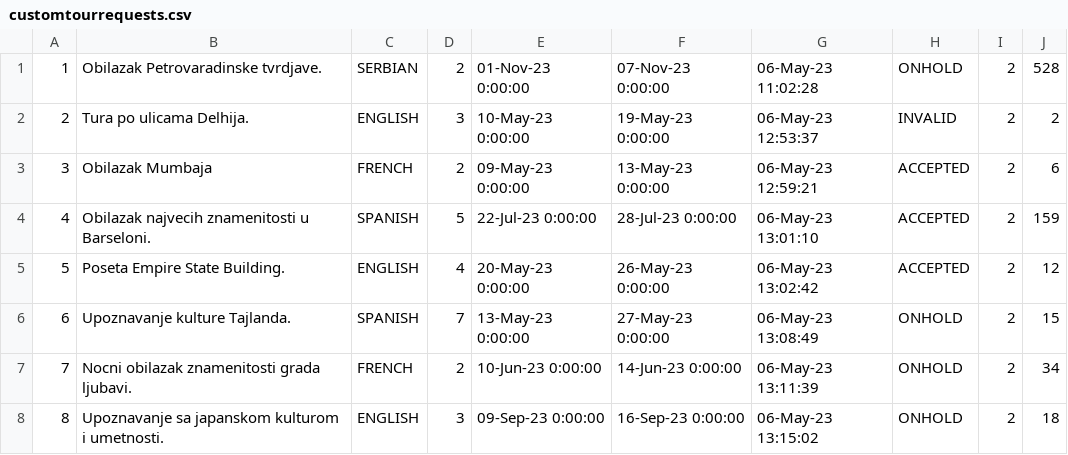
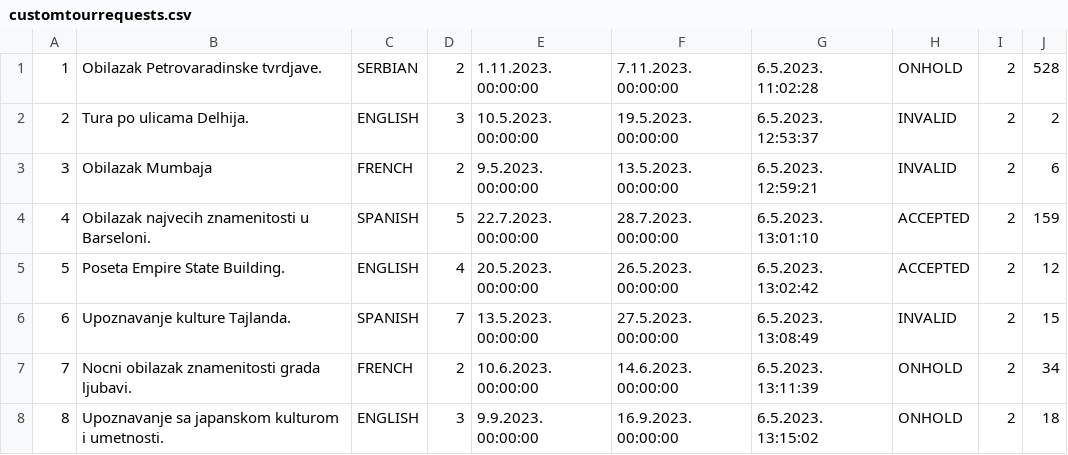
Before and after one commit to JovanDozic/sims-2023-group-4-team-A, a CSV file: sims-2023-group-4-team-A/SIMSProject/Resources/Data/customtourrequests.csv, drawn as a sheet.

```diff
--- a/sims-2023-group-4-team-A/SIMSProject/Resources/Data/customtourrequests.csv
+++ b/sims-2023-group-4-team-A/SIMSProject/Resources/Data/customtourrequests.csv
@@ -1,8 +1,8 @@
-1|Obilazak Petrovaradinske tvrdjave.|SERBIAN|2|01-Nov-23 0:00:00|07-Nov-23 0:00:00|06-May-23 11:02:28|ONHOLD|2|528
-2|Tura po ulicama Delhija.|ENGLISH|3|10-May-23 0:00:00|19-May-23 0:00:00|06-May-23 12:53:37|INVALID|2|2
-3|Obilazak Mumbaja|FRENCH|2|09-May-23 0:00:00|13-May-23 0:00:00|06-May-23 12:59:21|ACCEPTED|2|6
-4|Obilazak najvecih znamenitosti u Barseloni.|SPANISH|5|22-Jul-23 0:00:00|28-Jul-23 0:00:00|06-May-23 13:01:10|ACCEPTED|2|159
-5|Poseta Empire State Building.|ENGLISH|4|20-May-23 0:00:00|26-May-23 0:00:00|06-May-23 13:02:42|ACCEPTED|2|12
-6|Upoznavanje kulture Tajlanda.|SPANISH|7|13-May-23 0:00:00|27-May-23 0:00:00|06-May-23 13:08:49|ONHOLD|2|15
-7|Nocni obilazak znamenitosti grada ljubavi.|FRENCH|2|10-Jun-23 0:00:00|14-Jun-23 0:00:00|06-May-23 13:11:39|ONHOLD|2|34
-8|Upoznavanje sa japanskom kulturom i umetnosti.|ENGLISH|3|09-Sep-23 0:00:00|16-Sep-23 0:00:00|06-May-23 13:15:02|ONHOLD|2|18
+1|Obilazak Petrovaradinske tvrdjave.|SERBIAN|2|1.11.2023. 00:00:00|7.11.2023. 00:00:00|6.5.2023. 11:02:28|ONHOLD|2|528
+2|Tura po ulicama Delhija.|ENGLISH|3|10.5.2023. 00:00:00|19.5.2023. 00:00:00|6.5.2023. 12:53:37|INVALID|2|2
+3|Obilazak Mumbaja|FRENCH|2|9.5.2023. 00:00:00|13.5.2023. 00:00:00|6.5.2023. 12:59:21|INVALID|2|6
+4|Obilazak najvecih znamenitosti u Barseloni.|SPANISH|5|22.7.2023. 00:00:00|28.7.2023. 00:00:00|6.5.2023. 13:01:10|ACCEPTED|2|159
+5|Poseta Empire State Building.|ENGLISH|4|20.5.2023. 00:00:00|26.5.2023. 00:00:00|6.5.2023. 13:02:42|ACCEPTED|2|12
+6|Upoznavanje kulture Tajlanda.|SPANISH|7|13.5.2023. 00:00:00|27.5.2023. 00:00:00|6.5.2023. 13:08:49|INVALID|2|15
+7|Nocni obilazak znamenitosti grada ljubavi.|FRENCH|2|10.6.2023. 00:00:00|14.6.2023. 00:00:00|6.5.2023. 13:11:39|ONHOLD|2|34
+8|Upoznavanje sa japanskom kulturom i umetnosti.|ENGLISH|3|9.9.2023. 00:00:00|16.9.2023. 00:00:00|6.5.2023. 13:15:02|ONHOLD|2|18
```
Also changed, not shown: 7 other files.
